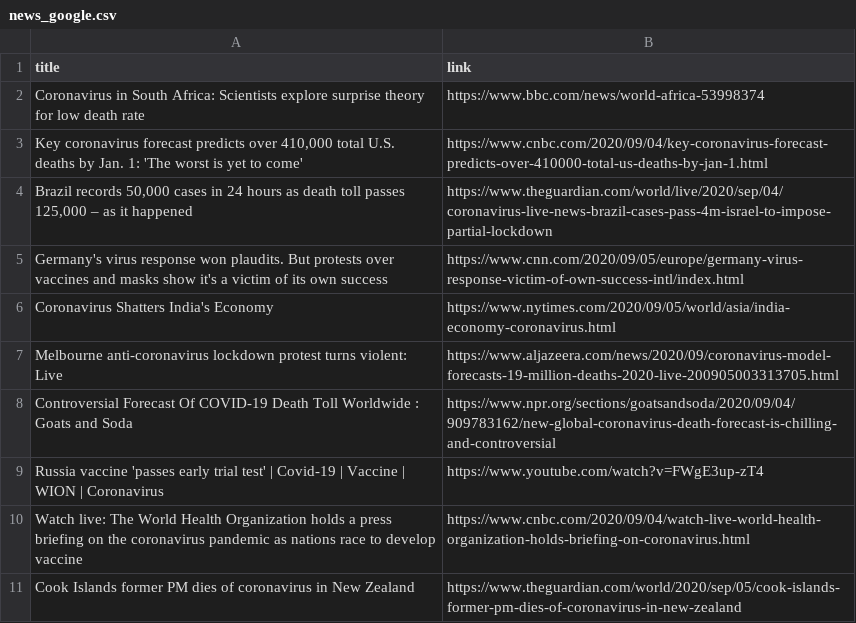
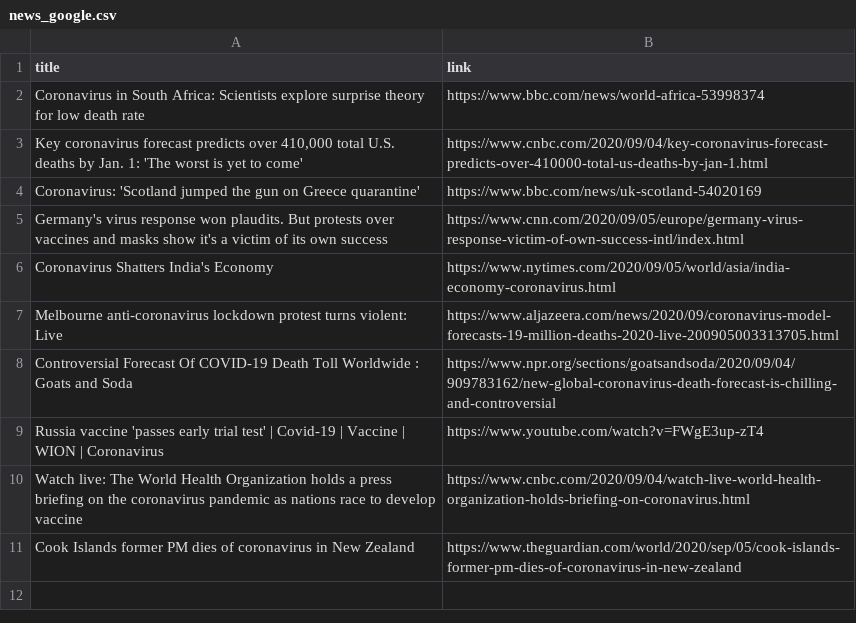
Before and after one commit to adrinerDP/livecod, a CSV file: data/news_google.csv, drawn as a sheet.

Commit message:
Run crawler and update current data

```diff
--- a/data/news_google.csv
+++ b/data/news_google.csv
@@ -3,3 +3,3 @@ Coronavirus in South Africa: Scientists explore surprise theory for low death ra
 "Key coronavirus forecast predicts over 410,000 total U.S. deaths by Jan. 1: 'The worst is yet to come'",https://www.cnbc.com/2020/09/04/key-coronavirus-forecast-predicts-over-410000-total-us-deaths-by-jan-1.html
-"Brazil records 50,000 cases in 24 hours as death toll passes 125,000 – as it happened",https://www.theguardian.com/world/live/2020/sep/04/coronavirus-live-news-brazil-cases-pass-4m-israel-to-impose-partial-lockdown
+Coronavirus: 'Scotland jumped the gun on Greece quarantine',https://www.bbc.com/news/uk-scotland-54020169
 Germany's virus response won plaudits. But protests over vaccines and masks show it's a victim of its own success,https://www.cnn.com/2020/09/05/europe/germany-virus-response-victim-of-own-success-intl/index.html
```
Also changed, not shown: data/current_global.csv, data/news_naver.csv, 5 other files.
